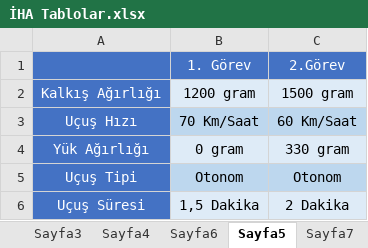
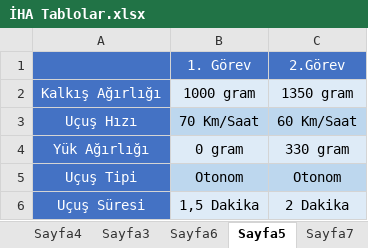
Before and after one commit to FurkanKaraketir/2021-IHA-Files, an Excel workbook: İHA Tablolar.xlsx, sheet Sayfa5, drawn as a sheet; values as stored, in another font and other column widths than the file's, no borders; the diff names each change by its address in the sheet, - before the commit and + after, or states it on an @@ line.

```diff
--- a/İHA Tablolar.xlsx (sheet Sayfa5)
+++ b/İHA Tablolar.xlsx (sheet Sayfa5)
@@ sheet tab order changed: Sayfa4 | Sayfa3 | Sayfa6 | Sayfa5 | Sayfa7 @@
-B2: 1200 gram
+B2: 1000 gram
-C2: 1500 gram
+C2: 1350 gram
```
Also changed, not shown: sheet Sayfa4, sheet Sayfa7, 2 other files.
